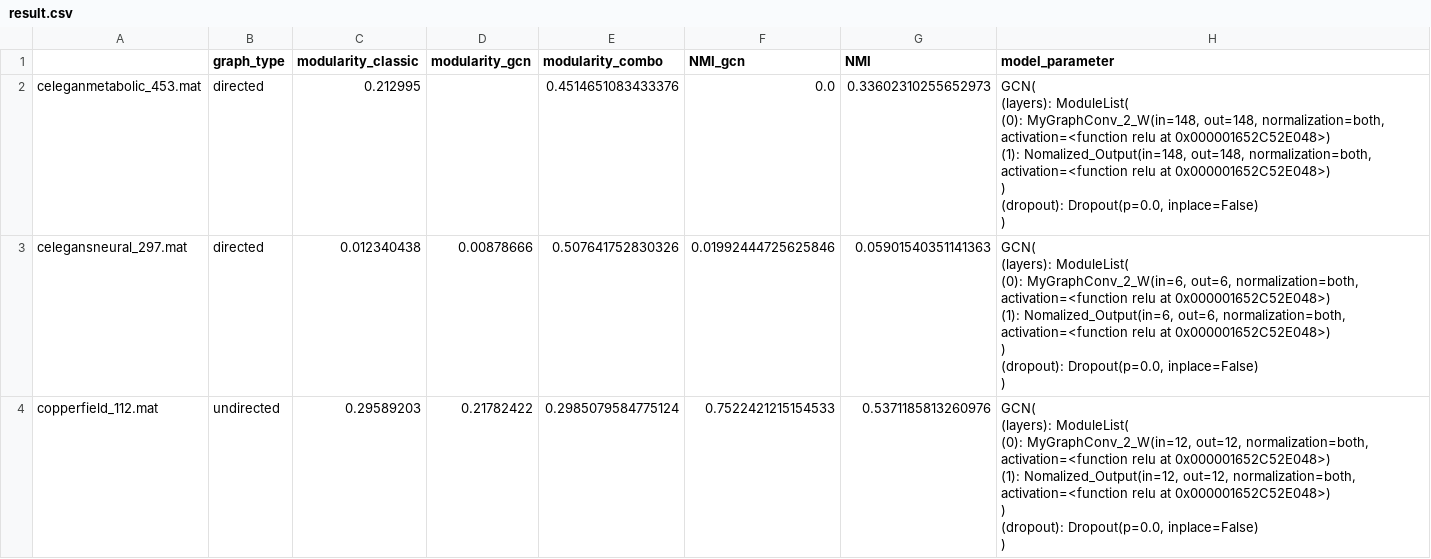
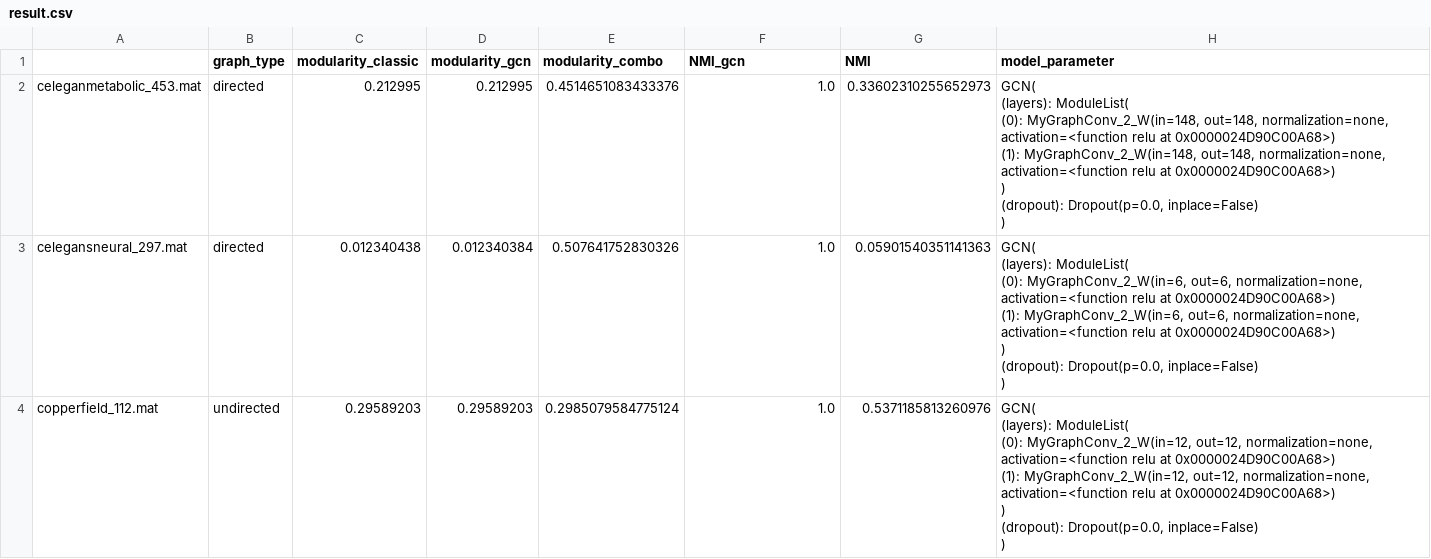
Before and after one commit to benno0810/GNN_dev, a CSV file: data/ComboSampleData/result1/result.csv, drawn as a sheet; only a part is shown; the diff covers the shown part only.

```diff
--- a/data/ComboSampleData/result1/result.csv
+++ b/data/ComboSampleData/result1/result.csv
@@ -1,22 +1,22 @@
 ,graph_type,modularity_classic,modularity_gcn,modularity_combo,NMI_gcn,NMI,model_parameter
-celeganmetabolic_453.mat,directed,0.212995,,0.4514651083433376,0.0,0.33602310255652973,"GCN(
-  (layers): ModuleList(
-    (0): MyGraphConv_2_W(in=148, out=148, normalization=both, activation=<function relu at 0x000001652C52E048>)
-    (1): Nomalized_Output(in=148, out=148, normalization=both, activation=<function relu at 0x000001652C52E048>)
-  )
-  (dropout): Dropout(p=0.0, inplace=False)
-)"
-celegansneural_297.mat,directed,0.012340438,0.00878666,0.507641752830326,0.01992444725625846,0.05901540351141363,"GCN(
-  (layers): ModuleList(
-    (0): MyGraphConv_2_W(in=6, out=6, normalization=both, activation=<function relu at 0x000001652C52E048>)
-    (1): Nomalized_Output(in=6, out=6, normalization=both, activation=<function relu at 0x000001652C52E048>)
-  )
-  (dropout): Dropout(p=0.0, inplace=False)
-)"
-copperfield_112.mat,undirected,0.29589203,0.21782422,0.2985079584775124,0.7522421215154533,0.5371185813260976,"GCN(
-  (layers): ModuleList(
-    (0): MyGraphConv_2_W(in=12, out=12, normalization=both, activation=<function relu at 0x000001652C52E048>)
-    (1): Nomalized_Output(in=12, out=12, normalization=both, activation=<function relu at 0x000001652C52E048>)
-  )
-  (dropout): Dropout(p=0.0, inplace=False)
-)"
+celeganmetabolic_453.mat,directed,0.212995,0.212995,0.4514651083433376,1.0,0.33602310255652973,"GCN(
+  (layers): ModuleList(
+    (0): MyGraphConv_2_W(in=148, out=148, normalization=none, activation=<function relu at 0x0000024D90C00A68>)
+    (1): MyGraphConv_2_W(in=148, out=148, normalization=none, activation=<function relu at 0x0000024D90C00A68>)
+  )
+  (dropout): Dropout(p=0.0, inplace=False)
+)"
+celegansneural_297.mat,directed,0.012340438,0.012340384,0.507641752830326,1.0,0.05901540351141363,"GCN(
+  (layers): ModuleList(
+    (0): MyGraphConv_2_W(in=6, out=6, normalization=none, activation=<function relu at 0x0000024D90C00A68>)
+    (1): MyGraphConv_2_W(in=6, out=6, normalization=none, activation=<function relu at 0x0000024D90C00A68>)
+  )
+  (dropout): Dropout(p=0.0, inplace=False)
+)"
+copperfield_112.mat,undirected,0.29589203,0.29589203,0.2985079584775124,1.0,0.5371185813260976,"GCN(
+  (layers): ModuleList(
+    (0): MyGraphConv_2_W(in=12, out=12, normalization=none, activation=<function relu at 0x0000024D90C00A68>)
+    (1): MyGraphConv_2_W(in=12, out=12, normalization=none, activation=<function relu at 0x0000024D90C00A68>)
+  )
+  (dropout): Dropout(p=0.0, inplace=False)
+)"
```
Also changed, not shown: 21 edited cells elsewhere in this file, 45 other files.
